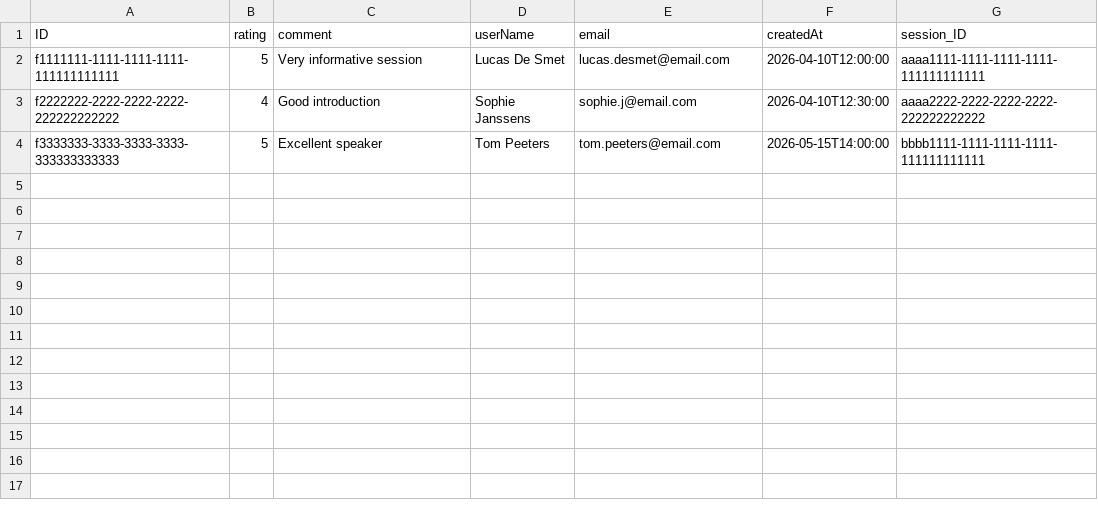
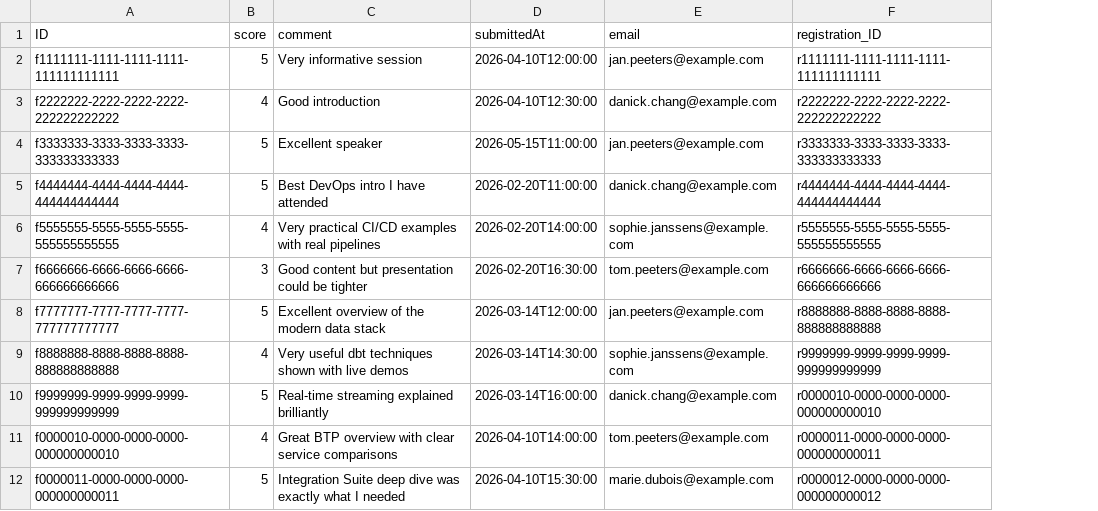
Before and after one commit to danick-T/EventManager-IntegrationProject, a CSV file: Integration_project/db/data/eventmanager-Feedback.csv, drawn as a sheet; removed rows and columns are numbered as before the commit, all else as after; the diff names each change by its address in the sheet, - before the commit and + after, or states it on an @@ line.

```diff
--- a/Integration_project/db/data/eventmanager-Feedback.csv
+++ b/Integration_project/db/data/eventmanager-Feedback.csv
-column D (userName), rows 2-4: Lucas De Smet | Sophie Janssens | Tom Peeters
+column D (submittedAt), rows 2-4: 2026-04-10T12:00:00 | 2026-04-10T12:30:00 | 2026-05-15T11:00:00
-column F (createdAt), rows 2-4: 2026-04-10T12:00:00 | 2026-04-10T12:30:00 | 2026-05-15T14:00:00
-column G (session_ID), rows 2-4: aaaa1111-1111-1111-1111-111111111111 | aaaa2222-2222-2222-2222-222222222222 | bbbb1111-1111-1111-1111-111111111111
+column F (registration_ID), rows 2-4: r1111111-1111-1111-1111-111111111111 | r2222222-2222-2222-2222-222222222222 | r3333333-3333-3333-3333-333333333333
-B1: rating
+B1: score
-E2 (email): lucas.desmet@email.com
+E2 (email): jan.peeters@example.com
-E3 (email): sophie.j@email.com
+E3 (email): danick.chang@example.com
-E4 (email): tom.peeters@email.com
+E4 (email): jan.peeters@example.com
+row 5: f4444444-4444-4444-4444-444444444444 | 5 | Best DevOps intro I have attended | 2026-02-20T11:00:00 | danick.chang@example.com | r4444444-4444-4444-4444-444444444444
+row 6: f5555555-5555-5555-5555-555555555555 | 4 | Very practical CI/CD examples with real pipelines | 2026-02-20T14:00:00 | sophie.janssens@example.com | r5555555-5555-5555-5555-555555555555
+row 7: f6666666-6666-6666-6666-666666666666 | 3 | Good content but presentation could be tighter | 2026-02-20T16:30:00 | tom.peeters@example.com | r6666666-6666-6666-6666-666666666666
+row 8: f7777777-7777-7777-7777-777777777777 | 5 | Excellent overview of the modern data stack | 2026-03-14T12:00:00 | jan.peeters@example.com | r8888888-8888-8888-8888-888888888888
+row 9: f8888888-8888-8888-8888-888888888888 | 4 | Very useful dbt techniques shown with live demos | 2026-03-14T14:30:00 | sophie.janssens@example.com | r9999999-9999-9999-9999-999999999999
+row 10: f9999999-9999-9999-9999-999999999999 | 5 | Real-time streaming explained brilliantly | 2026-03-14T16:00:00 | danick.chang@example.com | r0000010-0000-0000-0000-000000000010
+row 11: f0000010-0000-0000-0000-000000000010 | 4 | Great BTP overview with clear service comparisons | 2026-04-10T14:00:00 | tom.peeters@example.com | r0000011-0000-0000-0000-000000000011
+row 12: f0000011-0000-0000-0000-000000000011 | 5 | Integration Suite deep dive was exactly what I needed | 2026-04-10T15:30:00 | marie.dubois@example.com | r0000012-0000-0000-0000-000000000012
```
Also changed, not shown: Integration_project/db/data/eventmanager-Events.csv, Integration_project/db/data/eventmanager-Registrations.csv, 17 other files.
